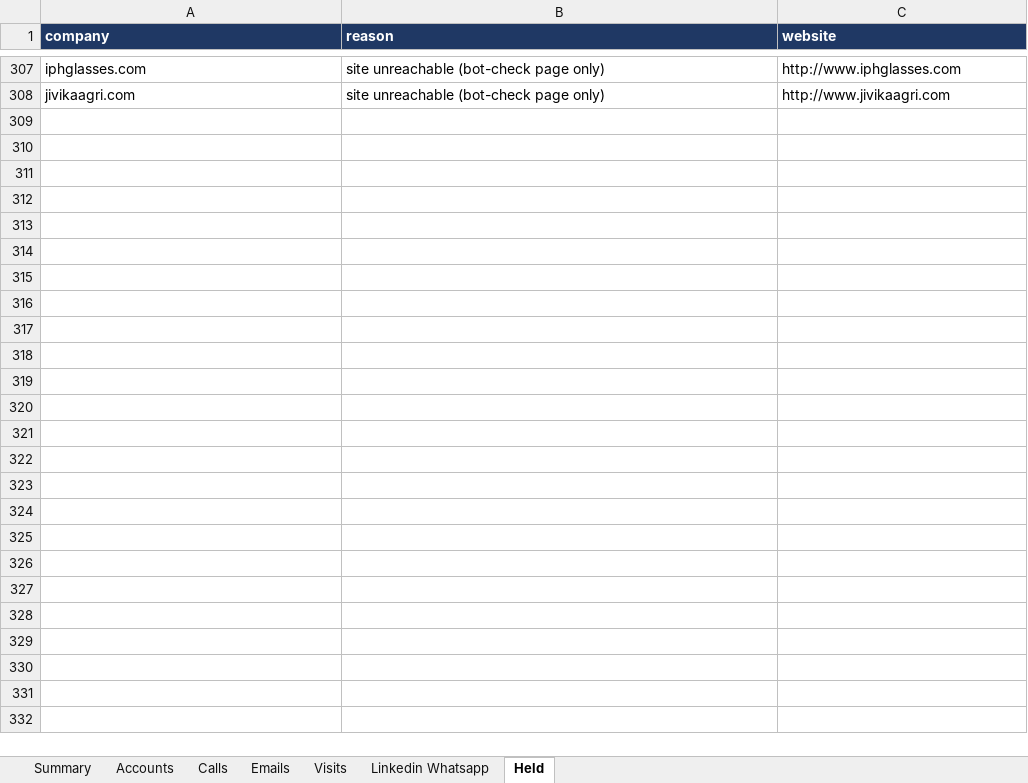
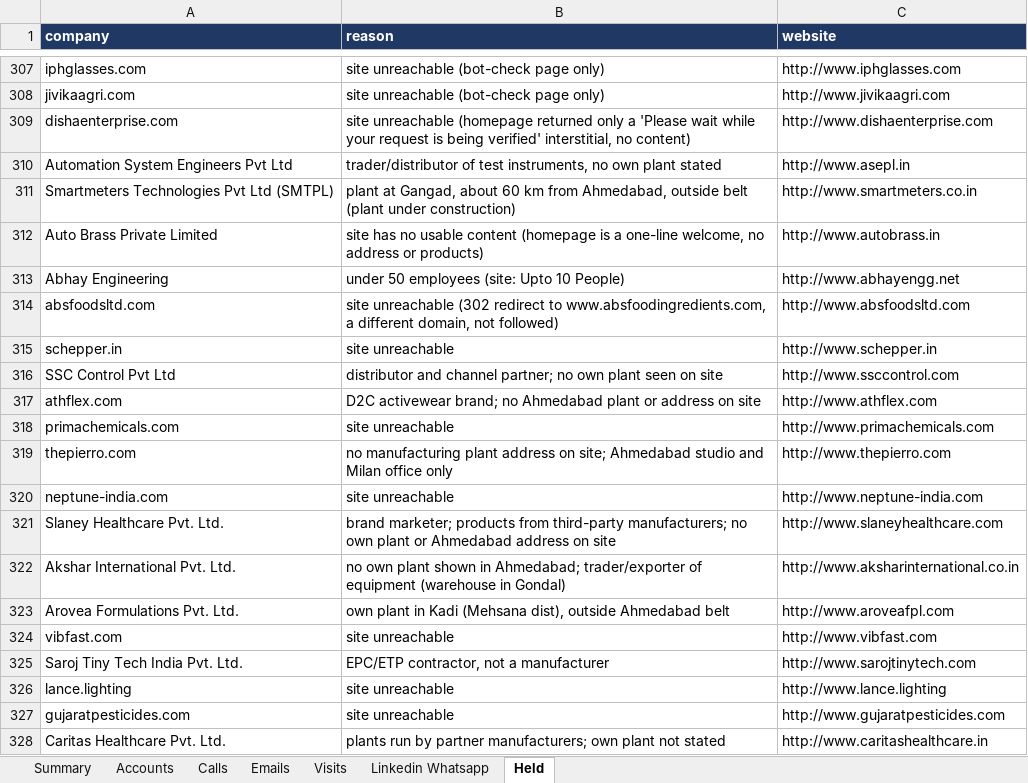
Before and after one commit to drdhavaltrivedi/ERP, an Excel workbook: gtm/leads/ahmedabad-tracker.xlsx, sheet Held, drawn as a sheet; only a part is shown, gaps mark what is left out; values as stored, in another font and other column widths than the file's, no borders; the diff names each change by its address in the sheet, - before the commit and + after, or states it on an @@ line.

```diff
--- a/gtm/leads/ahmedabad-tracker.xlsx (sheet Held)
+++ b/gtm/leads/ahmedabad-tracker.xlsx (sheet Held)
+row 309: dishaenterprise.com | site unreachable (homepage returned only a 'Please wait while your request is being verified' interstitial, no content) | http://www.dishaenterprise.com
+row 310: Automation System Engineers Pvt Ltd | trader/distributor of test instruments, no own plant stated | http://www.asepl.in
+row 311: Smartmeters Technologies Pvt Ltd (SMTPL) | plant at Gangad, about 60 km from Ahmedabad, outside belt (plant under construction) | http://www.smartmeters.co.in
+row 312: Auto Brass Private Limited | site has no usable content (homepage is a one-line welcome, no address or products) | http://www.autobrass.in
+row 313: Abhay Engineering | under 50 employees (site: Upto 10 People) | http://www.abhayengg.net
+row 314: absfoodsltd.com | site unreachable (302 redirect to www.absfoodingredients.com, a different domain, not followed) | http://www.absfoodsltd.com
+row 315: schepper.in | site unreachable | http://www.schepper.in
+row 316: SSC Control Pvt Ltd | distributor and channel partner; no own plant seen on site | http://www.ssccontrol.com
+row 317: athflex.com | D2C activewear brand; no Ahmedabad plant or address on site | http://www.athflex.com
+row 318: primachemicals.com | site unreachable | http://www.primachemicals.com
+row 319: thepierro.com | no manufacturing plant address on site; Ahmedabad studio and Milan office only | http://www.thepierro.com
+row 320: neptune-india.com | site unreachable | http://www.neptune-india.com
+row 321: Slaney Healthcare Pvt. Ltd. | brand marketer; products from third-party manufacturers; no own plant or Ahmedabad address on site | http://www.slaneyhealthcare.com
+row 322: Akshar International Pvt. Ltd. | no own plant shown in Ahmedabad; trader/exporter of equipment (warehouse in Gondal) | http://www.aksharinternational.co.in
+row 323: Arovea Formulations Pvt. Ltd. | own plant in Kadi (Mehsana dist), outside Ahmedabad belt | http://www.aroveafpl.com
+row 324: vibfast.com | site unreachable | http://www.vibfast.com
+row 325: Saroj Tiny Tech India Pvt. Ltd. | EPC/ETP contractor, not a manufacturer | http://www.sarojtinytech.com
+row 326: lance.lighting | site unreachable | http://www.lance.lighting
+row 327: gujaratpesticides.com | site unreachable | http://www.gujaratpesticides.com
+row 328: Caritas Healthcare Pvt. Ltd. | plants run by partner manufacturers; own plant not stated | http://www.caritashealthcare.in
```
Also changed, not shown: sheet Accounts, sheet Summary, 20 other files.
